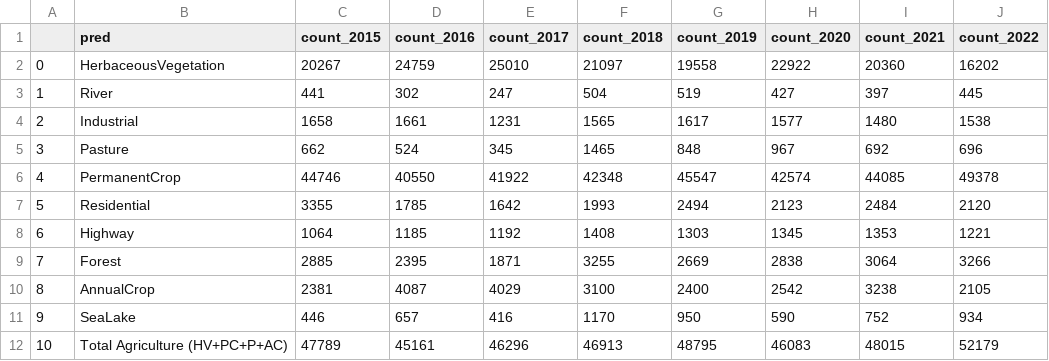
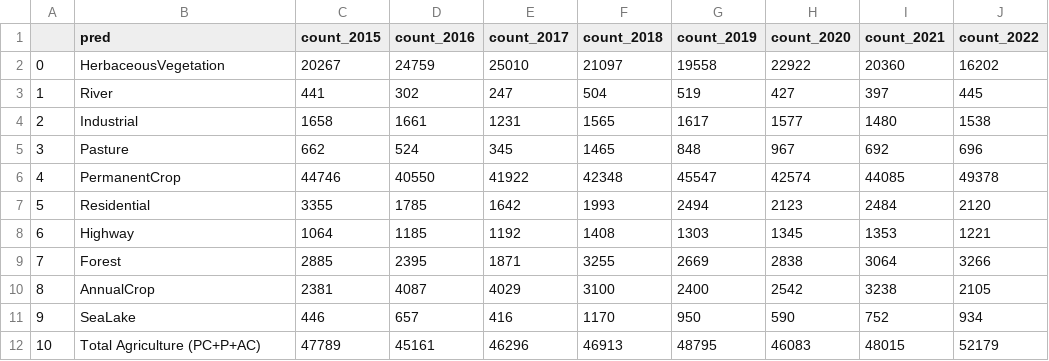
Before and after one commit to AntonioDonnangelo/italian_agriculture_and_protests_analysis, a CSV file: LULC/Sicilia_counts.csv, drawn as a sheet; only a part is shown; the diff names each change by its address in the sheet, - before the commit and + after, or states it on an @@ line.

```diff
--- a/LULC/Sicilia_counts.csv
+++ b/LULC/Sicilia_counts.csv
-B12 (pred): Total Agriculture (HV+PC+P+AC)
+B12 (pred): Total Agriculture (PC+P+AC)
```
Also changed, not shown: LULC/Veneto_counts.csv, 1 other file.
